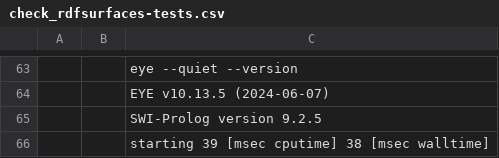
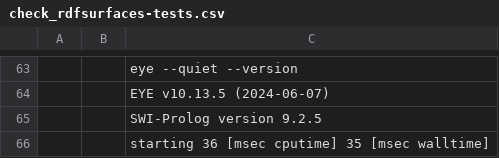
Before and after one commit to RebekkaMa/rs2fol, a CSV file: examples/rdfsurfaces-tests/check_rdfsurfaces-tests.csv, drawn as a sheet; only a part is shown, gaps mark what is left out; the diff names each change by its address in the sheet, - before the commit and + after, or states it on an @@ line.

```diff
--- a/examples/rdfsurfaces-tests/check_rdfsurfaces-tests.csv
+++ b/examples/rdfsurfaces-tests/check_rdfsurfaces-tests.csv
-C66: starting 39 [msec cputime] 38 [msec walltime]
+C66: starting 36 [msec cputime] 35 [msec walltime]
```
Also changed, not shown: examples/lists/examples/check_lists.csv, examples/rdfsurfaces-tests/check_rdfsurfaces-tests_rdf-lists.csv, 26 other files.
